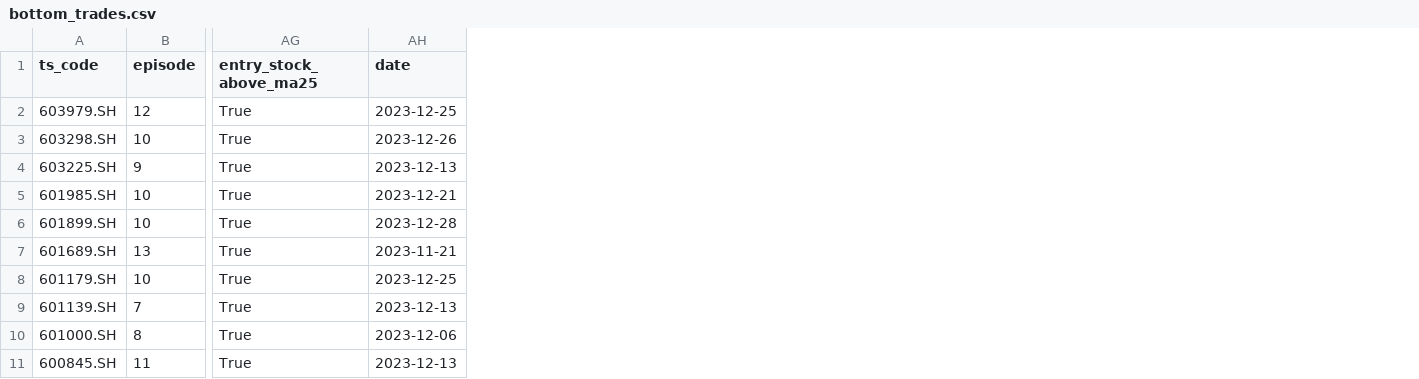
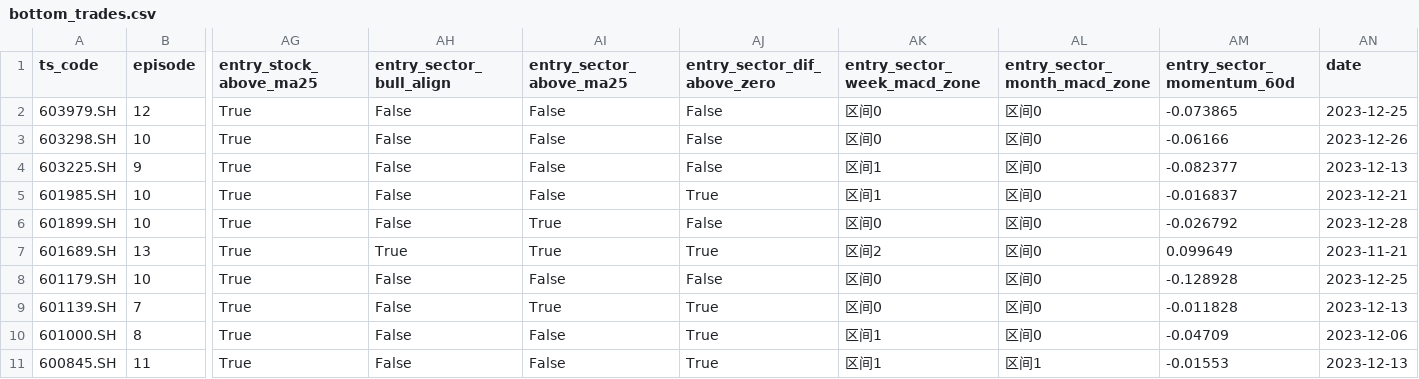
Before and after one commit to fuyuoo/backtrader, a CSV file: my_strategy/reports/bottom_trades.csv, drawn as a sheet; only a part is shown, gaps mark what is left out; the diff names each change by its address in the sheet, - before the commit and + after, or states it on an @@ line.

```diff
--- a/my_strategy/reports/bottom_trades.csv
+++ b/my_strategy/reports/bottom_trades.csv
+column AH (entry_sector_bull_align), rows 2-11: False | False | False | False | False | True | False | False | False | False
+column AI (entry_sector_above_ma25), rows 2-11: False | False | False | False | True | True | False | True | False | False
+column AJ (entry_sector_dif_above_zero), rows 2-11: False | False | False | True | False | True | False | True | True | True
+column AK (entry_sector_week_macd_zone), rows 2-11: 区间0 | 区间0 | 区间1 | 区间1 | 区间0 | 区间2 | 区间0 | 区间0 | 区间1 | 区间1
+column AL (entry_sector_month_macd_zone), rows 2-11: 区间0 | 区间0 | 区间0 | 区间0 | 区间0 | 区间0 | 区间0 | 区间0 | 区间0 | 区间1
+column AM (entry_sector_momentum_60d), rows 2-11: -0.073865 | -0.06166 | -0.082377 | -0.016837 | -0.026792 | 0.099649 | -0.128928 | -0.011828 | -0.04709 | -0.01553
```
Also changed, not shown: my_strategy/reports/top_trades.csv, 1 other file.
